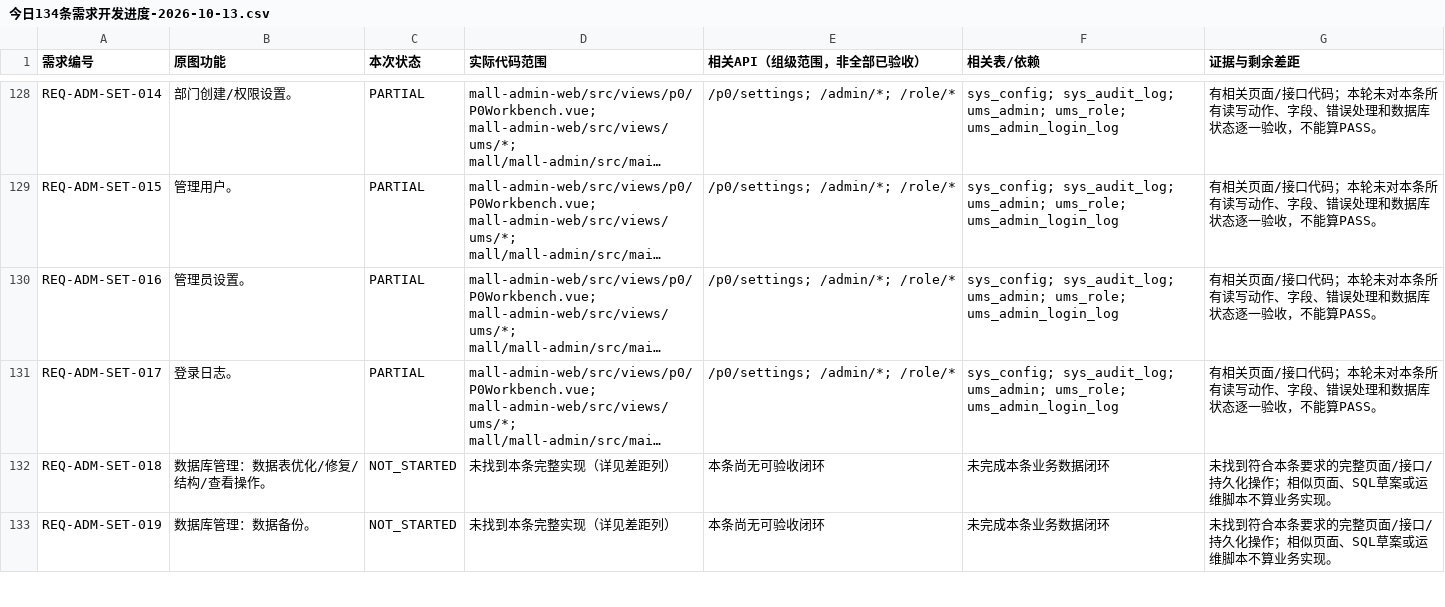
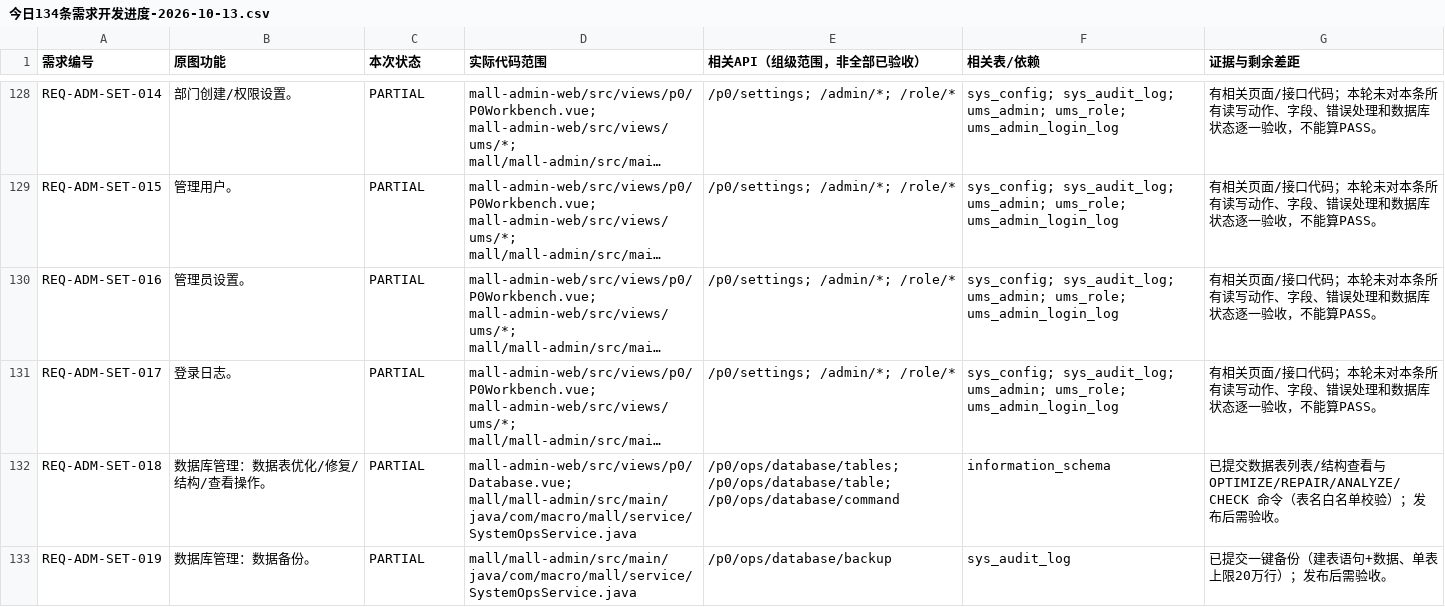
Before and after one commit to xiaozhaotext/pingBB, a CSV file: mall-custom/docs/今日134条需求开发进度-2026-10-13.csv, drawn as a sheet; only a part is shown, gaps mark what is left out; long unchanged cells end in …; the diff covers the shown part only; the diff names each change by its address in the sheet, - before the commit and + after, or states it on an @@ line.

Commit message:
补齐运维模块与购物车商家名，完成 8 条缺失需求
- 新增省市区街道地址库、发送记录、访问统计、数据库管理与备份/还原（后台页面 + 接口 + 操作审计）
- 应用端新增访问统计过滤器；验证码短信与公告发布写入发送记录
- 购物车新增商家归属：pms_merchant + pms_product.merchant_id + 接口 /cart/shops
- 迁移 25_system_ops.sql、26_merchant_shop.sql 只做新增、可重复执行
- 需求进度文档中 8 条 NOT_STARTED 调整为 PARTIAL，新增本轮交接文档

```diff
--- a/mall-custom/docs/今日134条需求开发进度-2026-10-13.csv
+++ b/mall-custom/docs/今日134条需求开发进度-2026-10-13.csv
-C132:C133 (本次状态): NOT_STARTED
+C132:C133 (本次状态): PARTIAL
-D132 (实际代码范围): 未找到本条完整实现（详见差距列）
+D132 (实际代码范围): mall-admin-web/src/views/p0/Database.vue; mall/mall-admin/src/main/java/com/macro/mall/service/SystemOpsService.java
-E132 (相关API（组级范围，非全部已验收）): 本条尚无可验收闭环
+E132 (相关API（组级范围，非全部已验收）): /p0/ops/database/tables; /p0/ops/database/table; /p0/ops/database/command
-F132 (相关表/依赖): 未完成本条业务数据闭环
+F132 (相关表/依赖): information_schema
-G132 (证据与剩余差距): 未找到符合本条要求的完整页面/接口/持久化操作；相似页面、SQL草案或运维脚本不算业务实现。
+G132 (证据与剩余差距): 已提交数据表列表/结构查看与 OPTIMIZE/REPAIR/ANALYZE/CHECK 命令（表名白名单校验）；发布后需验收。
-D133 (实际代码范围): 未找到本条完整实现（详见差距列）
+D133 (实际代码范围): mall/mall-admin/src/main/java/com/macro/mall/service/SystemOpsService.java
-E133 (相关API（组级范围，非全部已验收）): 本条尚无可验收闭环
+E133 (相关API（组级范围，非全部已验收）): /p0/ops/database/backup
-F133 (相关表/依赖): 未完成本条业务数据闭环
+F133 (相关表/依赖): sys_audit_log
-G133 (证据与剩余差距): 未找到符合本条要求的完整页面/接口/持久化操作；相似页面、SQL草案或运维脚本不算业务实现。
+G133 (证据与剩余差距): 已提交一键备份（建表语句+数据、单表上限20万行）；发布后需验收。
```
Also changed, not shown: 30 edited cells elsewhere in this file, 20 other files.
